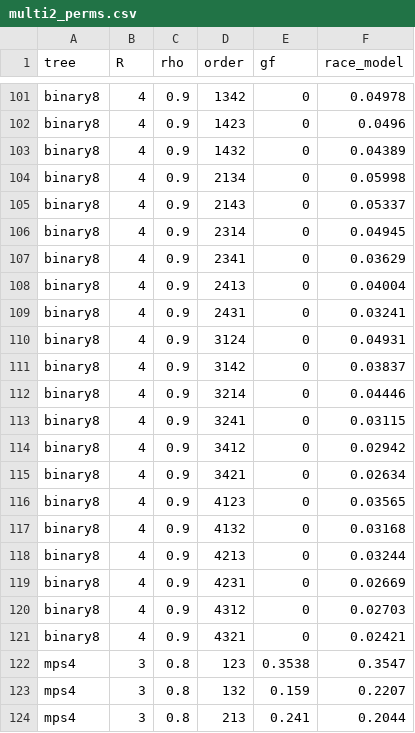
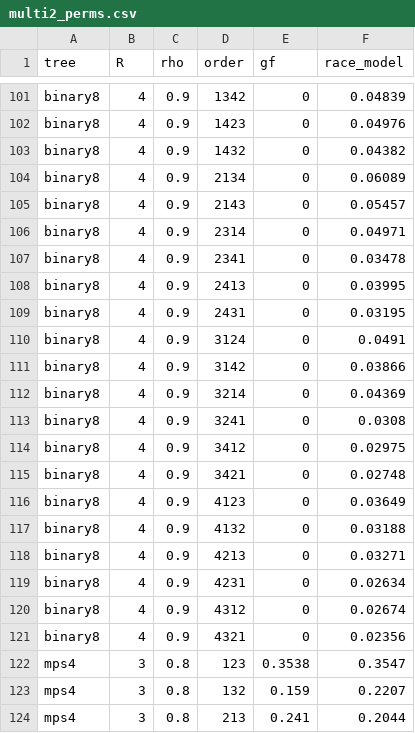
Before and after one commit to seamus-fallows/TTN-regimes, a CSV file: experiments/order/results/multi2_perms.csv, drawn as a sheet; only a part is shown, gaps mark what is left out; the diff covers the shown part only; the diff names each change by its address in the sheet, - before the commit and + after, or states it on an @@ line.

```diff
--- a/experiments/order/results/multi2_perms.csv
+++ b/experiments/order/results/multi2_perms.csv
-F101 (race_model): 0.04978
+F101 (race_model): 0.04839
-F102 (race_model): 0.0496
+F102 (race_model): 0.04976
-F103 (race_model): 0.04389
+F103 (race_model): 0.04382
-F104 (race_model): 0.05998
+F104 (race_model): 0.06089
-F105 (race_model): 0.05337
+F105 (race_model): 0.05457
-F106 (race_model): 0.04945
+F106 (race_model): 0.04971
-F107 (race_model): 0.03629
+F107 (race_model): 0.03478
-F108 (race_model): 0.04004
+F108 (race_model): 0.03995
-F109 (race_model): 0.03241
+F109 (race_model): 0.03195
-F110 (race_model): 0.04931
+F110 (race_model): 0.0491
-F111 (race_model): 0.03837
+F111 (race_model): 0.03866
-F112 (race_model): 0.04446
+F112 (race_model): 0.04369
-F113 (race_model): 0.03115
+F113 (race_model): 0.0308
-F114 (race_model): 0.02942
+F114 (race_model): 0.02975
-F115 (race_model): 0.02634
+F115 (race_model): 0.02748
-F116 (race_model): 0.03565
+F116 (race_model): 0.03649
-F117 (race_model): 0.03168
+F117 (race_model): 0.03188
-F118 (race_model): 0.03244
+F118 (race_model): 0.03271
-F119 (race_model): 0.02669
+F119 (race_model): 0.02634
-F120 (race_model): 0.02703
+F120 (race_model): 0.02674
-F121 (race_model): 0.02421
+F121 (race_model): 0.02356
```
Also changed, not shown: 27 edited cells elsewhere in this file, experiments/order/results/multi2_summary.csv, 2 other files.
